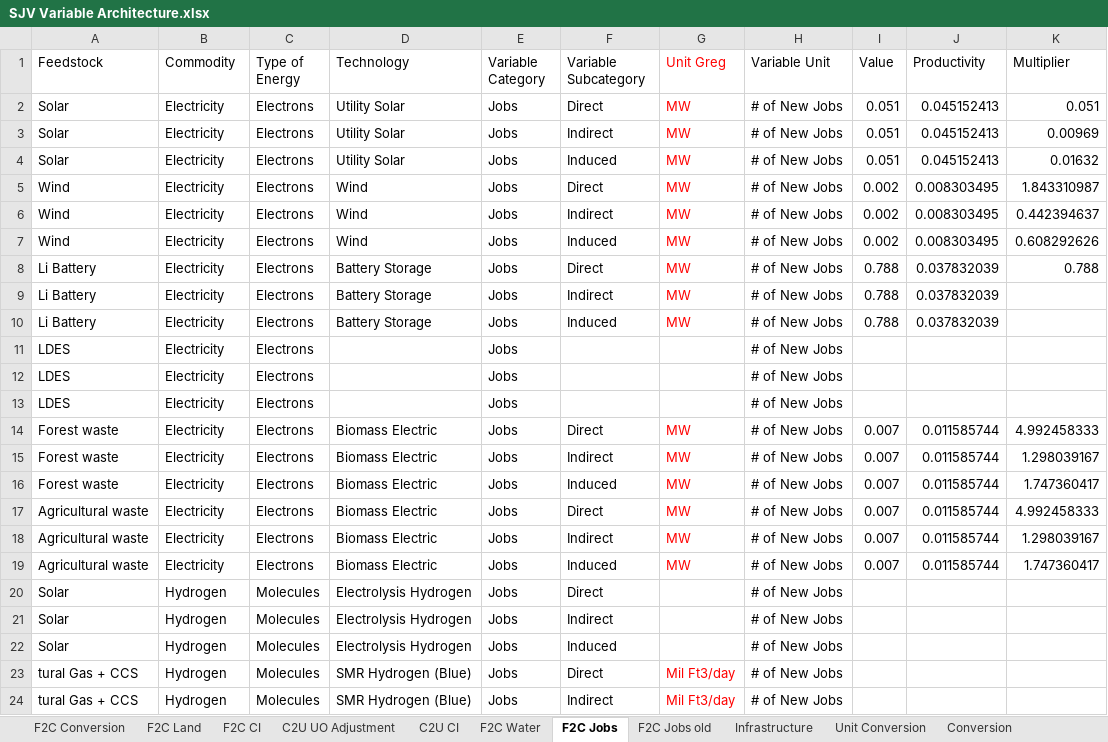
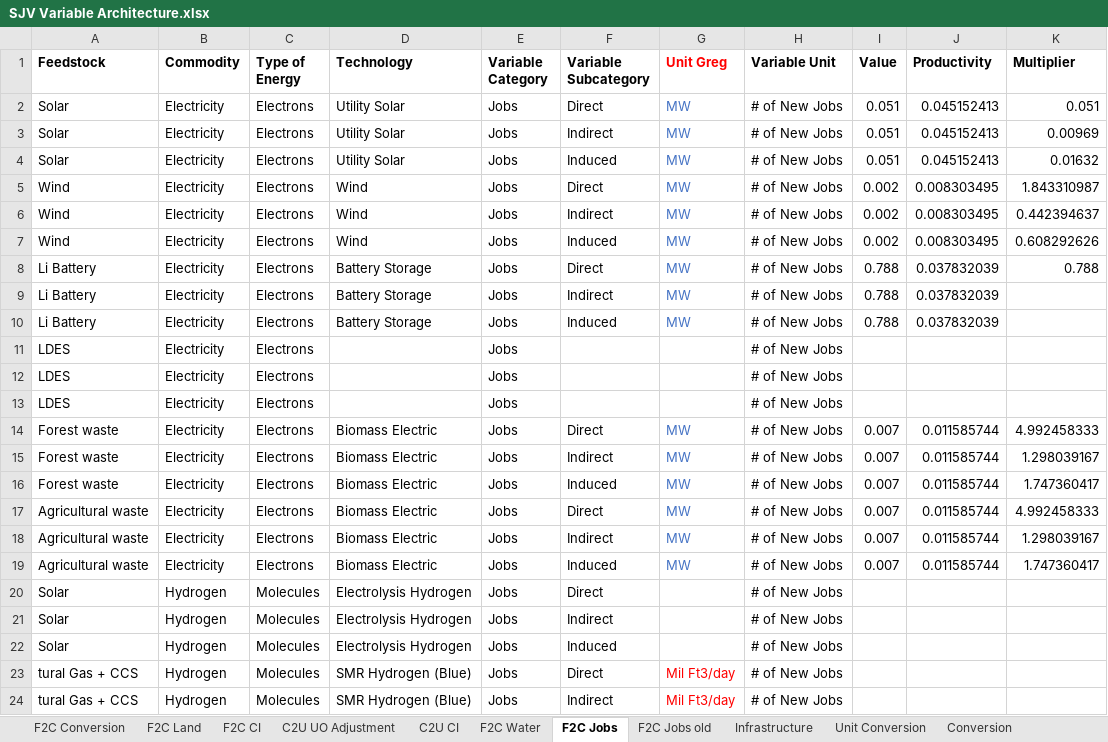
Before and after one commit to jarojasag/SJV, an Excel workbook: SJV Variable Architecture.xlsx, sheet F2C Jobs, drawn as a sheet; only a part is shown; values as stored, in another font and other column widths than the file's, no borders; the diff covers the shown part only; the diff names each change by its address in the sheet, - before the commit and + after, or states it on an @@ line.

```diff
--- a/SJV Variable Architecture.xlsx (sheet F2C Jobs)
+++ b/SJV Variable Architecture.xlsx (sheet F2C Jobs)
-A1:K1 bold: off
+A1:K1 bold: on
-G2:G10 text colour: #FF0000
+G2:G10 text colour: #4472C4
-G14:G19 text colour: #FF0000
+G14:G19 text colour: #4472C4
```
Also changed, not shown: 9 edited cells elsewhere in this sheet, data/SJV Portfolio - EBetancourt-TheOutrageousPortfolio EDITED.xlsx, output/Full Portfolio Analysis 2024-02-05.xlsx, 1 other file.
